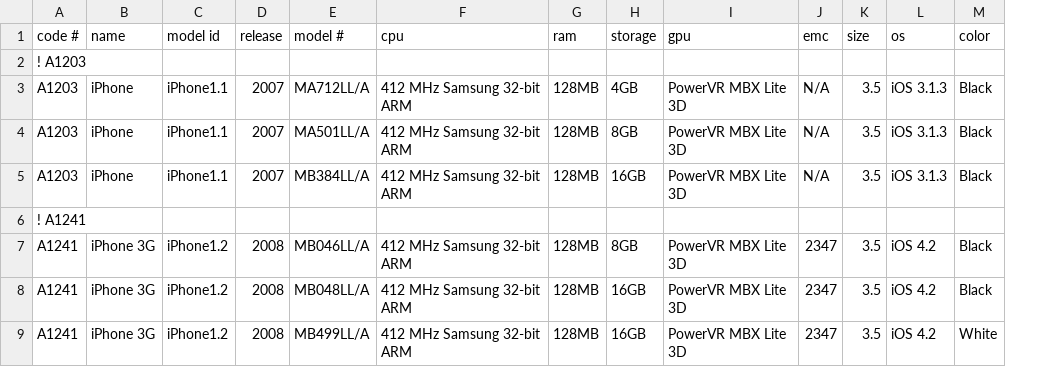
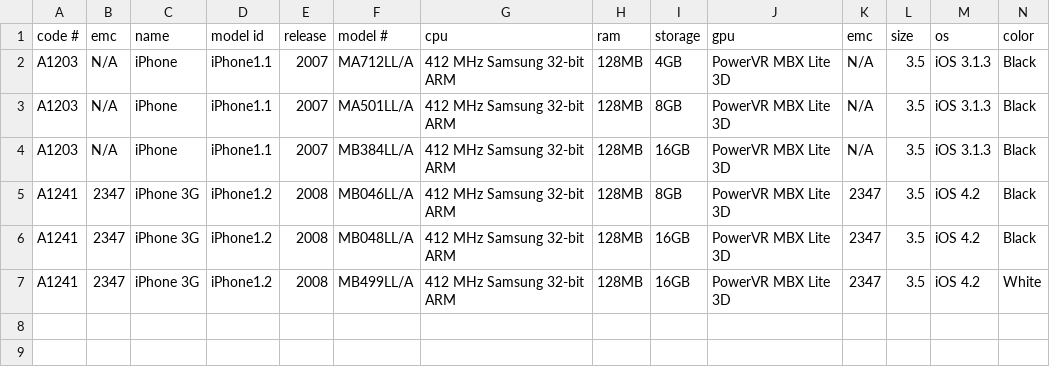
Before and after one commit to jeffreyfrederick/macmatch, a CSV file: iphones.csv, drawn as a sheet; only a part is shown; removed rows and columns are numbered as before the commit, all else as after; rows hold the shown columns only; the diff names each change by its address in the sheet, - before the commit and + after, or states it on an @@ line.

```diff
--- a/iphones.csv
+++ b/iphones.csv
+column B (emc), rows 2-7: N/A | N/A | N/A | 2347 | 2347 | 2347
-row 2: ! A1203
-row 6: ! A1241
```
Also changed, not shown: displays.csv, imacs.csv, 1 other file.
